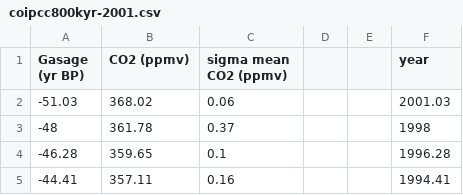
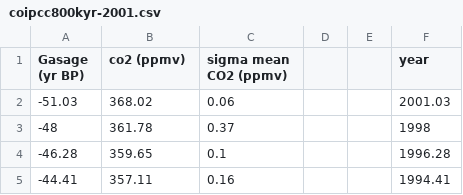
Before and after one commit to nurbujang/2progdaw23, a CSV file: data/co2/coipcc800kyr-2001.csv, drawn as a sheet; only a part is shown.

```diff
--- a/data/co2/coipcc800kyr-2001.csv
+++ b/data/co2/coipcc800kyr-2001.csv
@@ -1,2 +1,2 @@
-"Gasage (yr BP) ","CO2 (ppmv)","sigma mean CO2 (ppmv)",,,"year"
+"Gasage (yr BP) ","co2 (ppmv)","sigma mean CO2 (ppmv)",,,"year"
 -51.03,368.02,0.06,,,2001.03
```
Also changed, not shown: data/at/tempglobalanomnoaa1850-2022.csv, data/co2/coluthi.csv, 4 other files.
